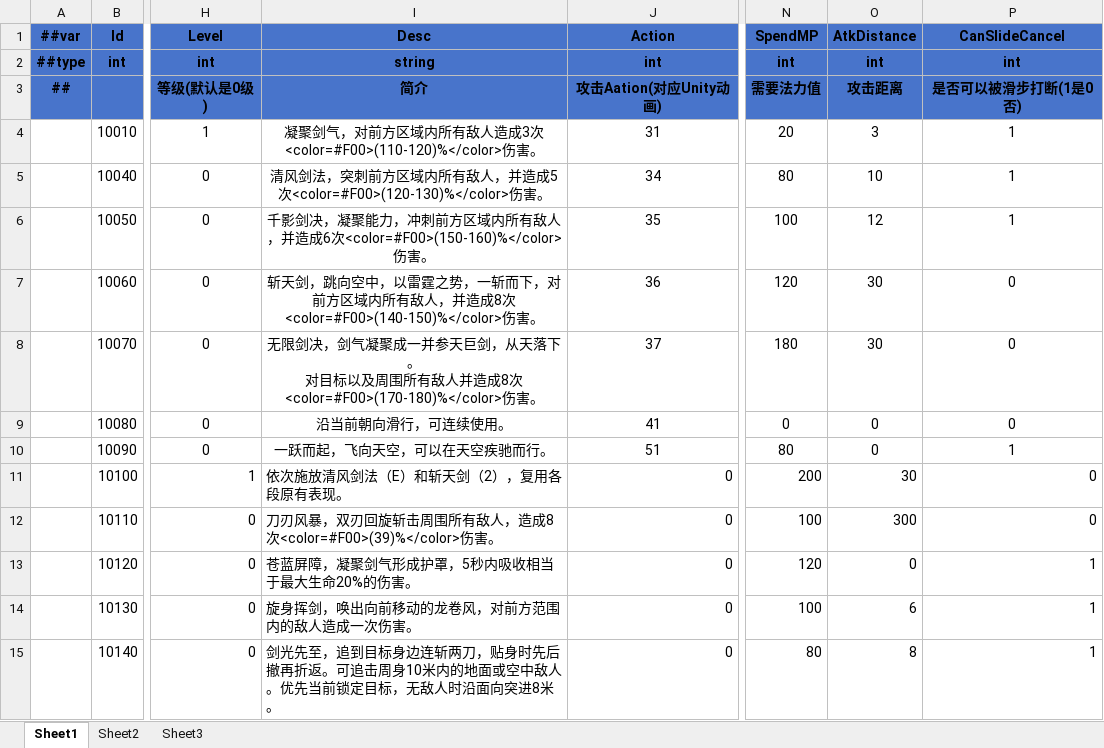
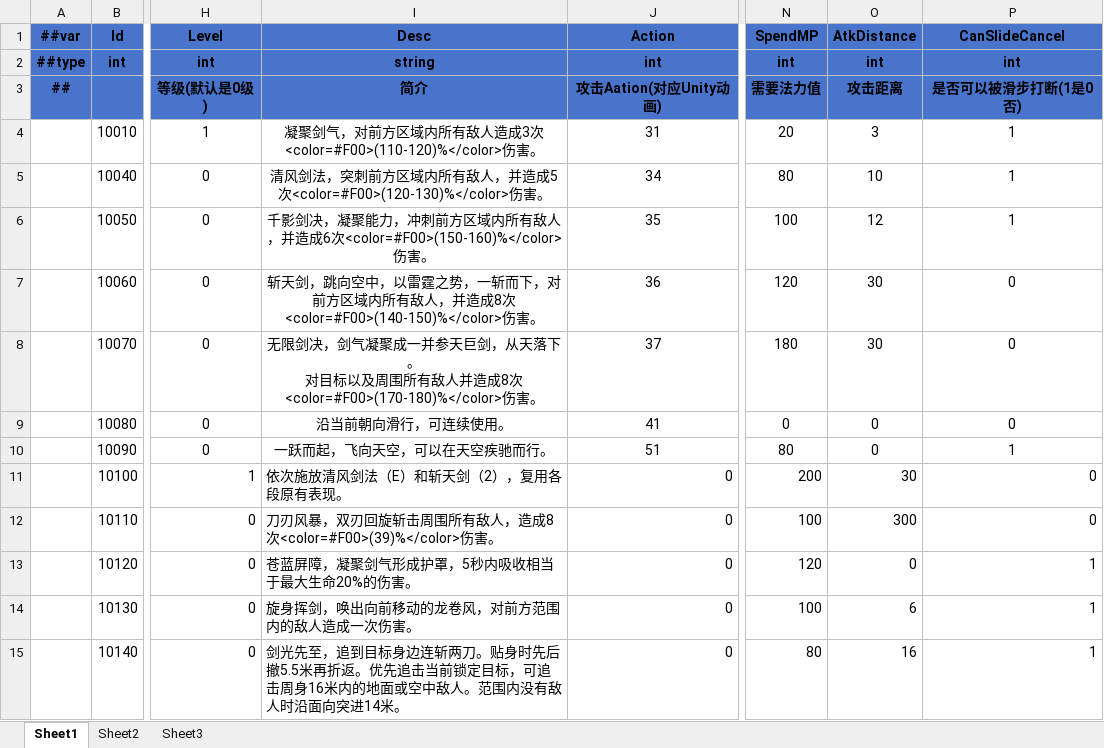
Before and after one commit to LiuXiaoBinger/MMORPG__TANMING, an Excel workbook: Luaban/MiniTemplate/Datas/#SkillInfo.xlsx, sheet Sheet1, drawn as a sheet; only a part is shown, gaps mark what is left out; values as stored, in another font and other column widths than the file's, no borders; the diff names each change by its address in the sheet, - before the commit and + after, or states it on an @@ line.

```diff
--- a/Luaban/MiniTemplate/Datas/#SkillInfo.xlsx (sheet Sheet1)
+++ b/Luaban/MiniTemplate/Datas/#SkillInfo.xlsx (sheet Sheet1)
-I15 (Desc): …连斩两刀，贴身时先后撤再折返。可追击周身10米内的地面或空中敌人。优先当前锁定目标，无敌人时沿面向突进8米。
+I15 (Desc): …连斩两刀。贴身时先后撤5.5米再折返。优先追击当前锁定目标，可追击周身16米内的地面或空中敌人。范围内没有敌人时沿面向突进14米。
-O15 (AtkDistance): 8
+O15 (AtkDistance): 16
```
Also changed, not shown: 9 other files.
